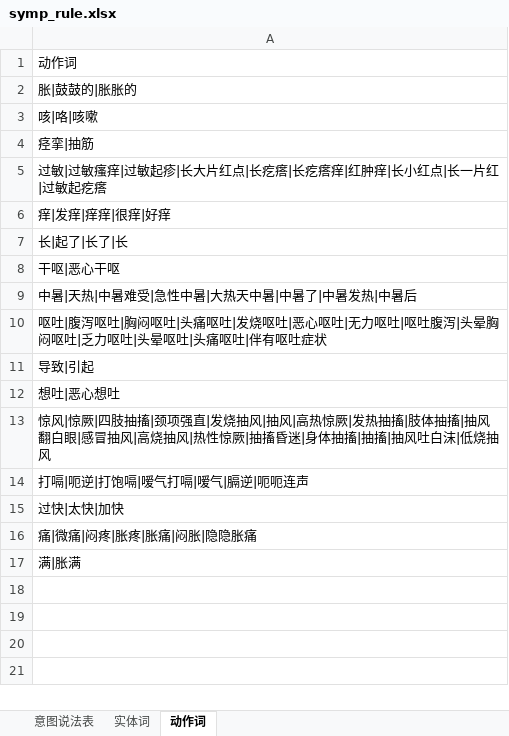
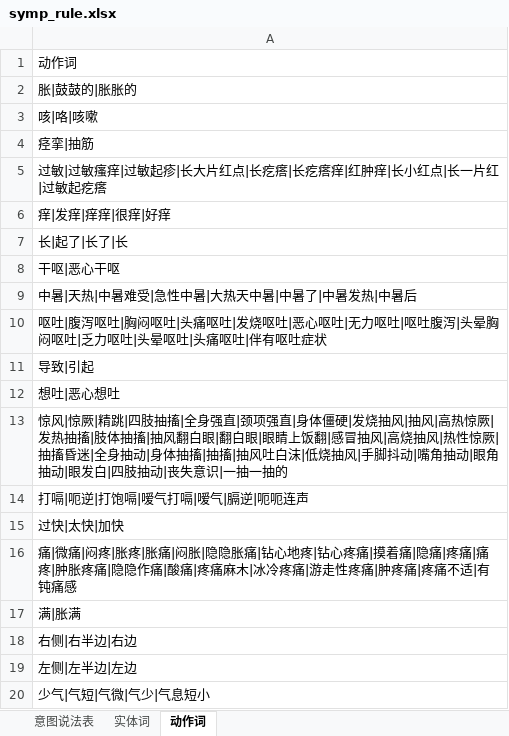
Before and after one commit to JJJJane/DFA-template, an Excel workbook: excel_to_config/excel_data/symp_rule.xlsx, sheet 动作词, drawn as a sheet; values as stored, in another font and other column widths than the file's, no borders; the diff names each change by its address in the sheet, - before the commit and + after, or states it on an @@ line.

```diff
--- a/excel_to_config/excel_data/symp_rule.xlsx (sheet 动作词)
+++ b/excel_to_config/excel_data/symp_rule.xlsx (sheet 动作词)
-A13: …|惊厥|四肢抽搐|颈项强直|发烧抽风|抽风|高热惊厥|发热抽搐|肢体抽搐|抽风翻白眼|感冒抽风|高烧抽风|热性惊厥|抽搐昏迷|身体抽搐|抽搐|抽风吐白沫|低烧抽风
+A13: …|惊厥|精跳|四肢抽搐|全身强直|颈项强直|身体僵硬|发烧抽风|抽风|高热惊厥|发热抽搐|肢体抽搐|抽风翻白眼|翻白眼|眼睛上饭翻|感冒抽风|高烧抽风|热性惊厥|抽搐昏迷|全身抽动|身体抽搐|抽搐|抽风吐白沫|低烧抽风|手脚抖动|嘴角抽动|眼角抽动|眼发白|四肢抽动|丧失意识|一抽一抽的
-A16: …隐隐胀痛
+A16: …隐隐胀痛|钻心地疼|钻心疼痛|摸着痛|隐痛|疼痛|痛疼|肿胀疼痛|隐隐作痛|酸痛|疼痛麻木|冰冷疼痛|游走性疼痛|肿疼痛|疼痛不适|有钝痛感
+row 18: 右侧|右半边|右边
+row 19: 左侧|左半边|左边
+row 20: 少气|气短|气微|气少|气息短小
```
Also changed, not shown: sheet 意图说法表, sheet 实体词, 3 other files.
